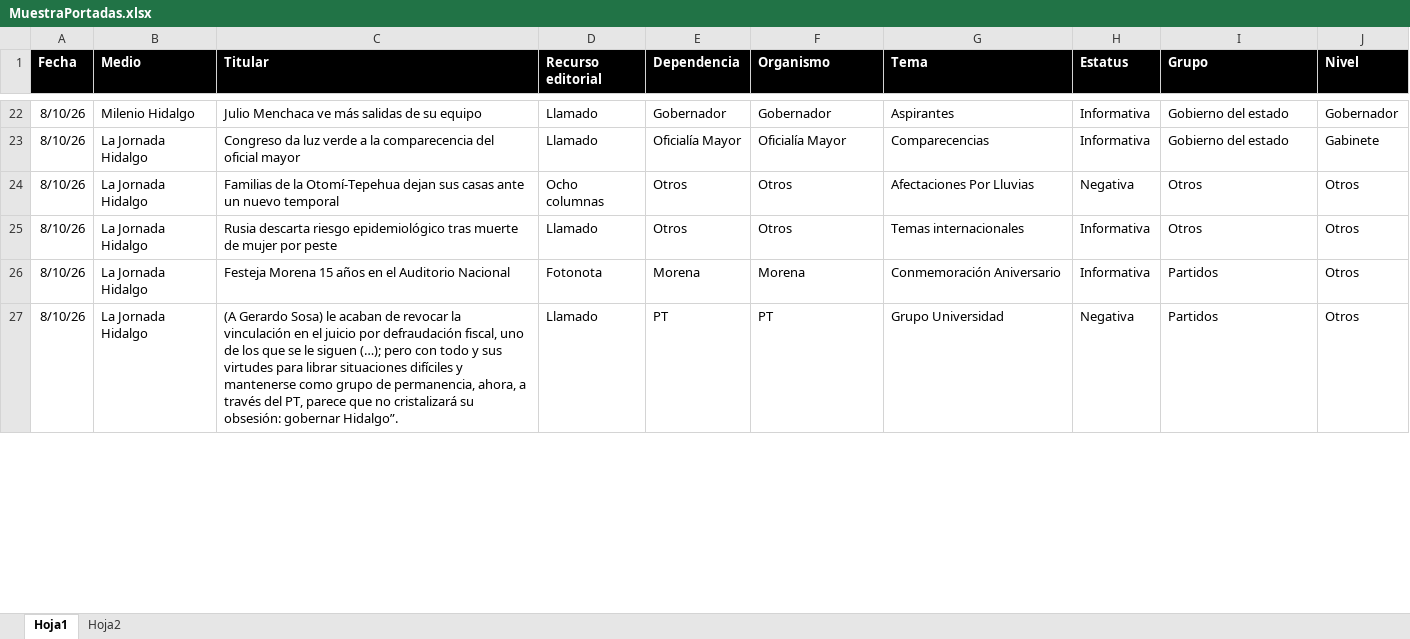
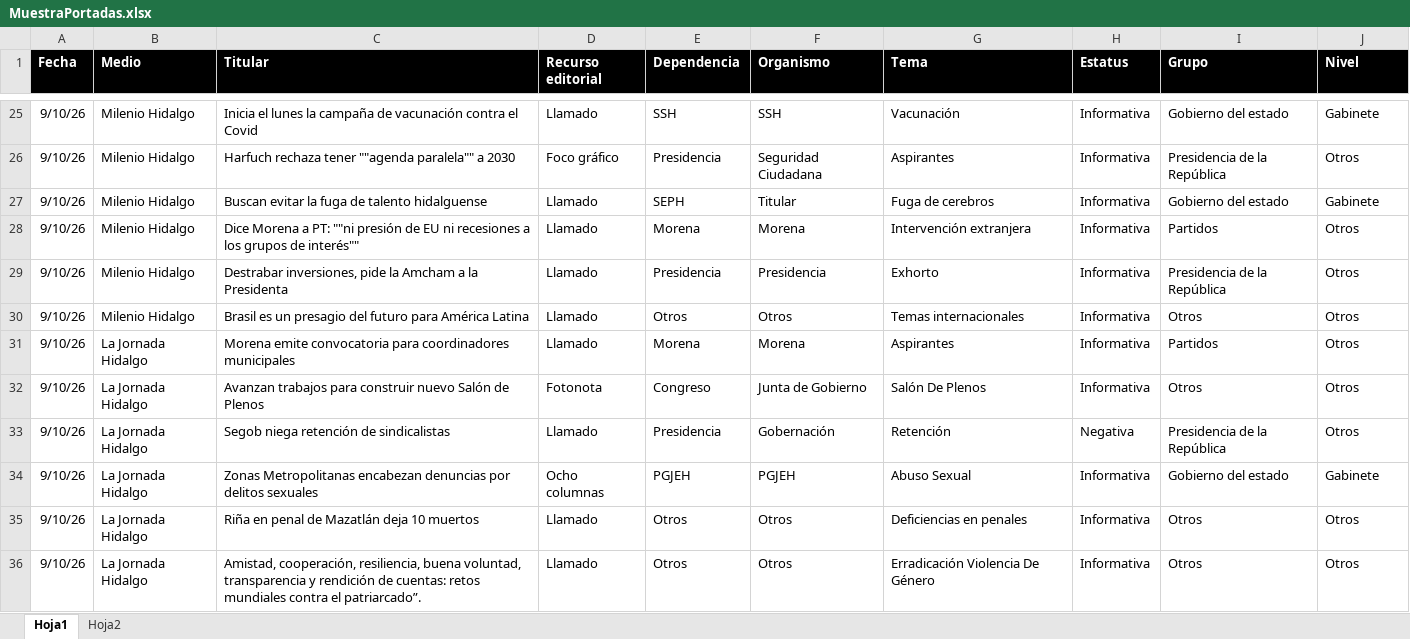
Before and after one commit to thelonious9/Reporteportadas, an Excel workbook: MuestraPortadas.xlsx, sheet Hoja1, drawn as a sheet; only a part is shown, gaps mark what is left out; values as stored, in another font and other column widths than the file's, no borders; table styles not drawn; removed rows and columns are numbered as before the commit, all else as after; the diff covers the shown part only; the diff names each change by its address in the sheet, - before the commit and + after, or states it on an @@ line.

```diff
--- a/MuestraPortadas.xlsx (sheet Hoja1)
+++ b/MuestraPortadas.xlsx (sheet Hoja1)
-A25 (Fecha): 8/10/26
+A25 (Fecha): 9/10/26
-C25 (Titular): Julio Menchaca ve más salidas de su equipo
+C25 (Titular): Inicia el lunes la campaña de vacunación contra el Covid
-E25 (Dependencia): Gobernador
+E25 (Dependencia): SSH
-F25 (Organismo): Gobernador
+F25 (Organismo): SSH
-G25 (Tema): Aspirantes
+G25 (Tema): Vacunación
-J25 (Nivel): Gobernador
+J25 (Nivel): Gabinete
+row 26: 9/10/26 | Milenio Hidalgo | Harfuch rechaza tener ""agenda paralela"" a 2030 | Foco gráfico | Presidencia | Seguridad Ciudadana | Aspirantes | Informativa | Presidencia de la República | Otros
-A27 (Fecha): 8/10/26
+A27 (Fecha): 9/10/26
-B27 (Medio): La Jornada Hidalgo
+B27 (Medio): Milenio Hidalgo
-C27 (Titular): Congreso da luz verde a la comparecencia del oficial mayor
+C27 (Titular): Buscan evitar la fuga de talento hidalguense
-E27 (Dependencia): Oficialía Mayor
+E27 (Dependencia): SEPH
-F27 (Organismo): Oficialía Mayor
+F27 (Organismo): Titular
-G27 (Tema): Comparecencias
+G27 (Tema): Fuga de cerebros
-row 24: 8/10/26 | La Jornada Hidalgo | Familias de la Otomí-Tepehua dejan sus casas ante un nuevo temporal | Ocho columnas | Otros | Otros | Afectaciones Por Lluvias | Negativa | Otros | Otros
+row 28: 9/10/26 | Milenio Hidalgo | Dice Morena a PT: ""ni presión de EU ni recesiones a los grupos de interés"" | Llamado | Morena | Morena | Intervención extranjera | Informativa | Partidos | Otros
+row 29: 9/10/26 | Milenio Hidalgo | Destrabar inversiones, pide la Amcham a la Presidenta | Llamado | Presidencia | Presidencia | Exhorto | Informativa | Presidencia de la República | Otros
-A30:A31 (Fecha): 8/10/26
+A30:A31 (Fecha): 9/10/26
-B30 (Medio): La Jornada Hidalgo
+B30 (Medio): Milenio Hidalgo
-C30 (Titular): Rusia descarta riesgo epidemiológico tras muerte de mujer por peste
+C30 (Titular): Brasil es un presagio del futuro para América Latina
-C31 (Titular): Festeja Morena 15 años en el Auditorio Nacional
+C31 (Titular): Morena emite convocatoria para coordinadores municipales
-D31 (Recurso editorial): Fotonota
+D31 (Recurso editorial): Llamado
-G31 (Tema): Conmemoración Aniversario
+G31 (Tema): Aspirantes
-row 27: 8/10/26 | La Jornada Hidalgo | (A Gerardo Sosa) le acaban de revocar la vinculación en el juicio por defraudación fiscal, uno de los que se le siguen (…); pero con todo y sus virtudes para librar situaciones difíciles y mantenerse como grupo de permanencia, ahora, a través del PT, parece que no cristalizará su obsesión: gobernar Hidalgo”. | Llamado | PT | PT | Grupo Universidad | Negativa | Partidos | Otros
+row 32: 9/10/26 | La Jornada Hidalgo | Avanzan trabajos para construir nuevo Salón de Plenos | Fotonota | Congreso | Junta de Gobierno | Salón De Plenos | Informativa | Otros | Otros
+row 33: 9/10/26 | La Jornada Hidalgo | Segob niega retención de sindicalistas | Llamado | Presidencia | Gobernación | Retención | Negativa | Presidencia de la República | Otros
+row 34: 9/10/26 | La Jornada Hidalgo | Zonas Metropolitanas encabezan denuncias por delitos sexuales | Ocho columnas | PGJEH | PGJEH | Abuso Sexual | Informativa | Gobierno del estado | Gabinete
+row 35: 9/10/26 | La Jornada Hidalgo | Riña en penal de Mazatlán deja 10 muertos | Llamado | Otros | Otros | Deficiencias en penales | Informativa | Otros | Otros
+row 36: 9/10/26 | La Jornada Hidalgo | Amistad, cooperación, resiliencia, buena voluntad, transparencia y rendición de cuentas: retos mundiales contra el patriarcado”. | Llamado | Otros | Otros | Erradicación Violencia De Género | Informativa | Otros | Otros
```
Also changed, not shown: 28 added rows, 25 removed rows and 123 edited cells elsewhere in this sheet, 1 other file.
